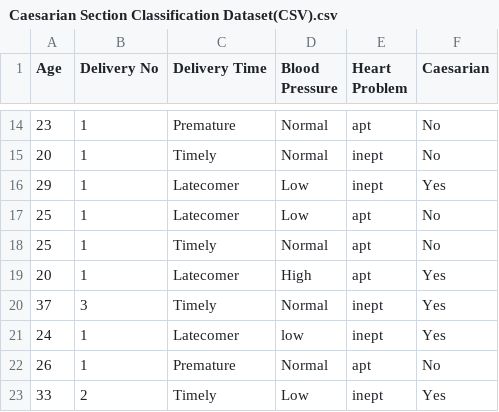
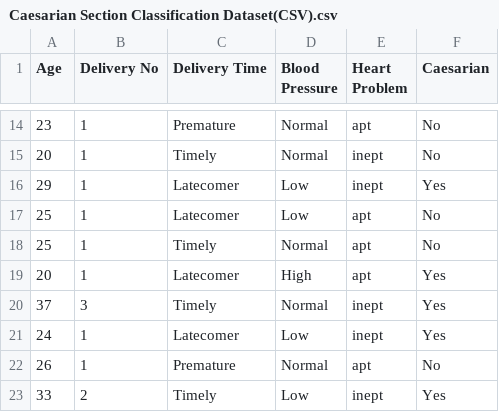
Before and after one commit to Terjik/caesarian, a CSV file: Caesarian Section Classification Dataset(CSV).csv, drawn as a sheet; only a part is shown, gaps mark what is left out.

Commit message:
Update Caesarian Section Classification Dataset(CSV).csv

```diff
--- a/Caesarian Section Classification Dataset(CSV).csv
+++ b/Caesarian Section Classification Dataset(CSV).csv
@@ -20,3 +20,3 @@ Age,Delivery No,Delivery Time,Blood Pressure,Heart Problem,Caesarian
 37,3,Timely,Normal,inept,Yes
-24,1,Latecomer,low,inept,Yes
+24,1,Latecomer,Low,inept,Yes
 26,1,Premature,Normal,apt,No
```
